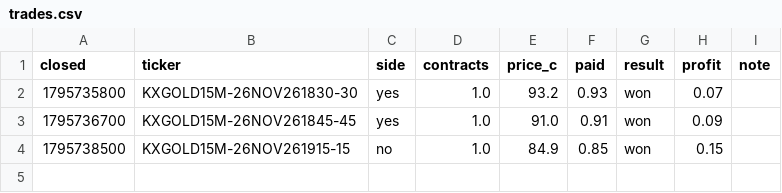
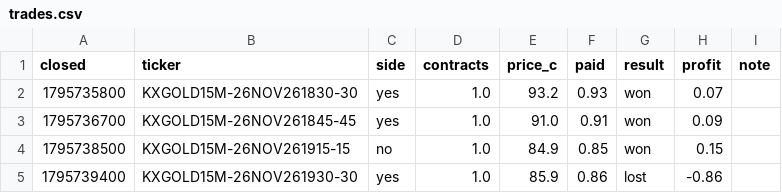
Before and after one commit to kii-rin/kalshi-gold, a CSV file: trades.csv, drawn as a sheet; the diff names each change by its address in the sheet, - before the commit and + after, or states it on an @@ line.

```diff
--- a/trades.csv
+++ b/trades.csv
+row 5: 1795739400 | KXGOLD15M-26NOV261930-30 | yes | 1.0 | 85.9 | 0.86 | lost | -0.86
```
